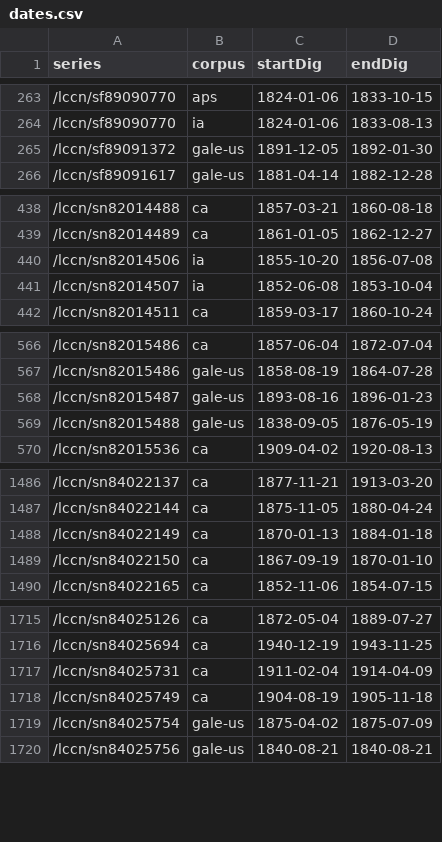
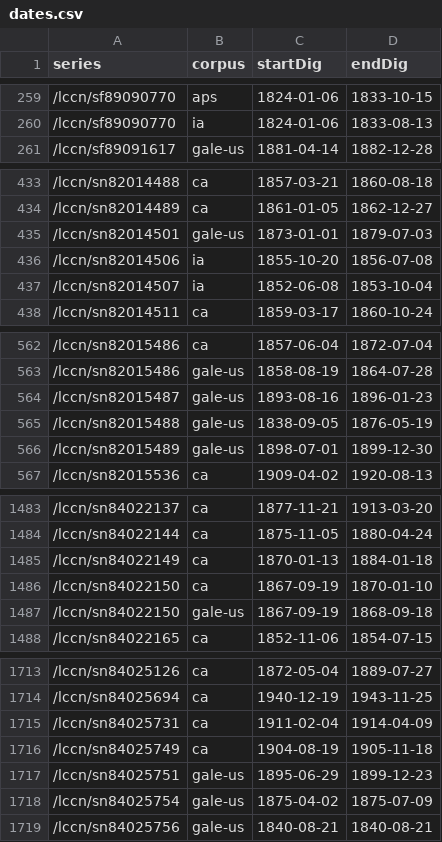
Before and after one commit to ViralTexts/newspaper-metadata, a CSV file: digitized/dates.csv, drawn as a sheet; only a part is shown, gaps mark what is left out; the diff covers the shown part only.

Commit message:
Recode some Gale series and fix erroneous dates.

```diff
--- a/digitized/dates.csv
+++ b/digitized/dates.csv
@@ -264,3 +260,2 @@ series,corpus,startDig,endDig
 /lccn/sf89090770,ia,1824-01-06,1833-08-13
-/lccn/sf89091372,gale-us,1891-12-05,1892-01-30
 /lccn/sf89091617,gale-us,1881-04-14,1882-12-28
@@ -439,2 +434,3 @@ series,corpus,startDig,endDig
 /lccn/sn82014489,ca,1861-01-05,1862-12-27
+/lccn/sn82014501,gale-us,1873-01-01,1879-07-03
 /lccn/sn82014506,ia,1855-10-20,1856-07-08
@@ -569,2 +565,3 @@ series,corpus,startDig,endDig
 /lccn/sn82015488,gale-us,1838-09-05,1876-05-19
+/lccn/sn82015489,gale-us,1898-07-01,1899-12-30
 /lccn/sn82015536,ca,1909-04-02,1920-08-13
@@ -1489,2 +1486,3 @@ series,corpus,startDig,endDig
 /lccn/sn84022150,ca,1867-09-19,1870-01-10
+/lccn/sn84022150,gale-us,1867-09-19,1868-09-18
 /lccn/sn84022165,ca,1852-11-06,1854-07-15
@@ -1718,2 +1716,3 @@ series,corpus,startDig,endDig
 /lccn/sn84025749,ca,1904-08-19,1905-11-18
+/lccn/sn84025751,gale-us,1895-06-29,1899-12-23
 /lccn/sn84025754,gale-us,1875-04-02,1875-07-09
```
Also changed, not shown: 9 added rows, 7 removed rows and 5 edited cells elsewhere in this file.
